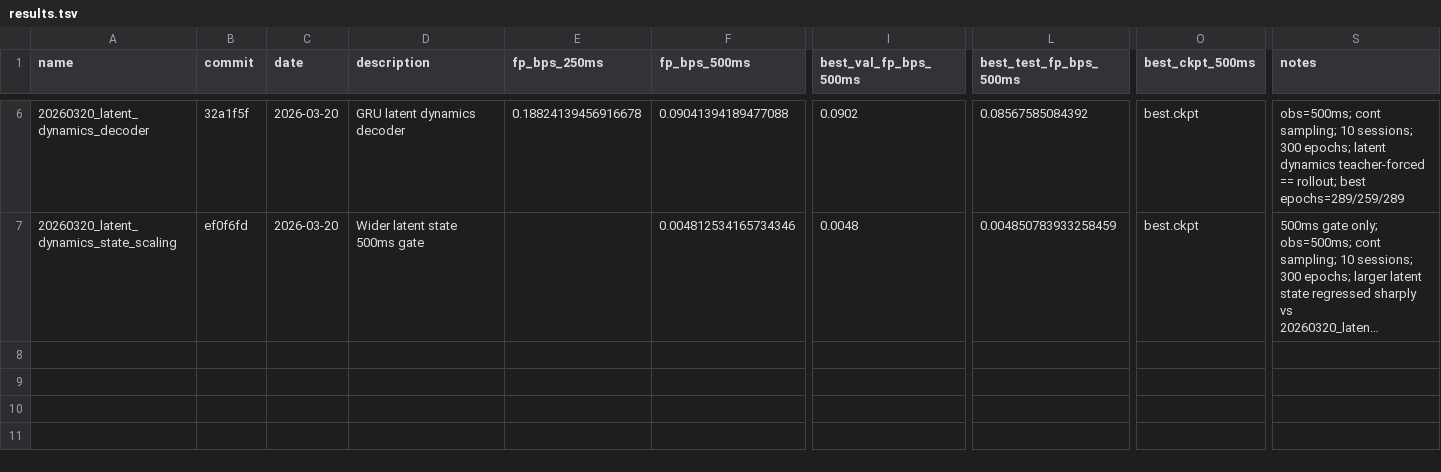
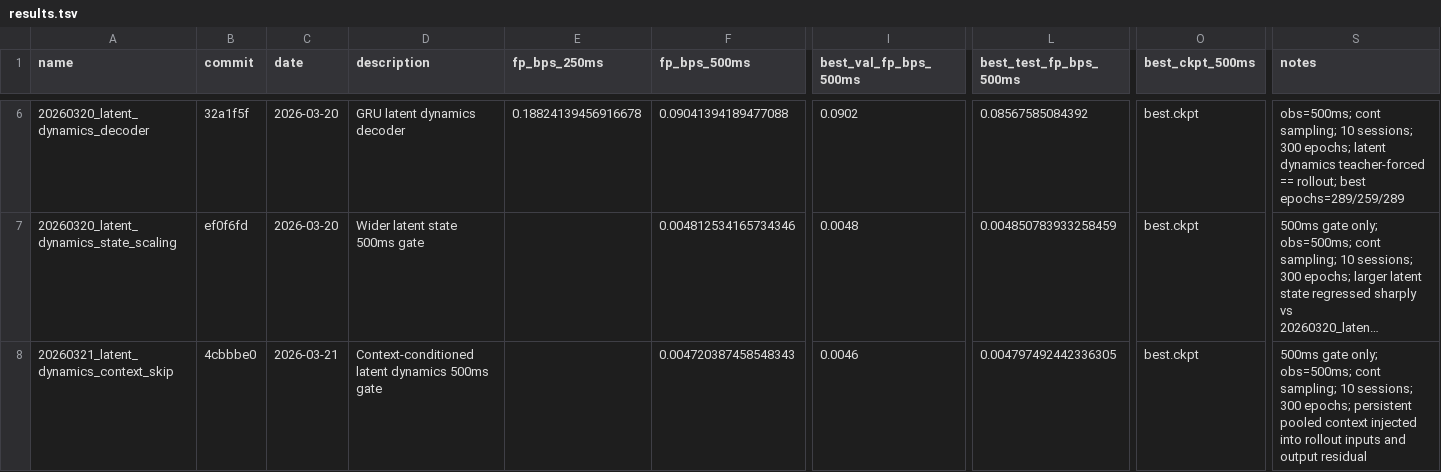
Before and after one commit to Jp-17/NeuroHorizon, a TSV file: cc_todo/1.10-latent_dynamics_decoder/results.tsv, drawn as a sheet; only a part is shown, gaps mark what is left out; long unchanged cells end in …; rows hold the shown columns only; the diff names each change by its address in the sheet, - before the commit and + after, or states it on an @@ line.

Commit message:
归档1.10 context skip 500ms gate负结果

```diff
--- a/cc_todo/1.10-latent_dynamics_decoder/results.tsv
+++ b/cc_todo/1.10-latent_dynamics_decoder/results.tsv
+row 8: 20260321_latent_dynamics_context_skip | 4cbbbe0 | 2026-03-21 | Context-conditioned latent dynamics 500ms gate |  | 0.004720387458548343 | 0.0046 | 0.004797492442336305 | best.ckpt | 500ms gate only; obs=500ms; cont sampling; 10 sessions; 300 epochs; persistent pooled context injected into rollout inputs and output residual
```
Also changed, not shown: 5 other files.
